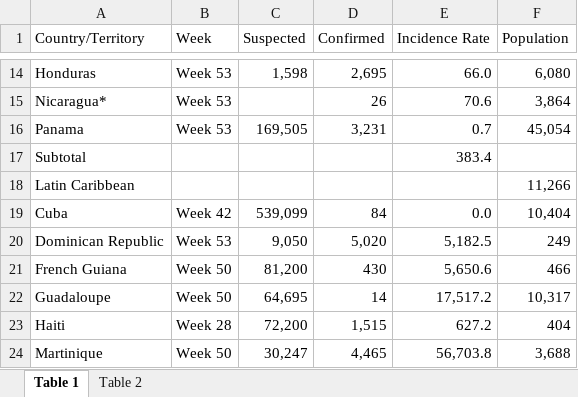
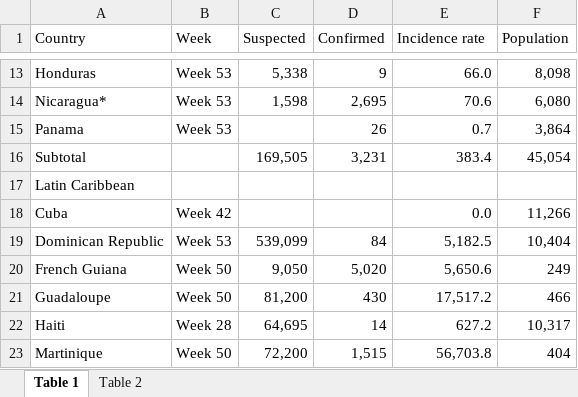
Before and after one commit to QuirkyDataScientist1978/project_dengue_fever, an Excel workbook: Datasets/chik2014.xlsx, sheet Table 1, drawn as a sheet; only a part is shown, gaps mark what is left out; values as stored, in another font and other column widths than the file's, no cell formats; removed rows and columns are numbered as before the commit, all else as after; the diff covers the shown part only; the diff names each change by its address in the sheet, - before the commit and + after, or states it on an @@ line.

```diff
--- a/Datasets/chik2014.xlsx (sheet Table 1)
+++ b/Datasets/chik2014.xlsx (sheet Table 1)
-A1: Country/Territory
+A1: Country
-A1:A2 merged
-B1:B2 merged
-E1: Incidence Rate
+E1: Incidence rate
-E1:E2 merged
-C13 (Suspected): 1,598
+C13 (Suspected): 5,338
-D13 (Confirmed): 2,695
+D13 (Confirmed): 9
-F13 (Population): 6,080
+F13 (Population): 8,098
-C14 (Suspected): (empty)
+C14 (Suspected): 1,598
-D14 (Confirmed): 26
+D14 (Confirmed): 2,695
-F14 (Population): 3,864
+F14 (Population): 6,080
-C15 (Suspected): 169,505
+C15 (Suspected): (empty)
-D15 (Confirmed): 3,231
+D15 (Confirmed): 26
-F15 (Population): 45,054
+F15 (Population): 3,864
-C16 (Suspected): (empty)
+C16 (Suspected): 169,505
-D16 (Confirmed): (empty)
+D16 (Confirmed): 3,231
-F16 (Population): (empty)
+F16 (Population): 45,054
-F17 (Population): 11,266
+F17 (Population): (empty)
-C18 (Suspected): 539,099
+C18 (Suspected): (empty)
-D18 (Confirmed): 84
+D18 (Confirmed): (empty)
-F18 (Population): 10,404
+F18 (Population): 11,266
-C19 (Suspected): 9,050
+C19 (Suspected): 539,099
-D19 (Confirmed): 5,020
+D19 (Confirmed): 84
-F19 (Population): 249
+F19 (Population): 10,404
-C20 (Suspected): 81,200
+C20 (Suspected): 9,050
-D20 (Confirmed): 430
+D20 (Confirmed): 5,020
-F20 (Population): 466
+F20 (Population): 249
-C21 (Suspected): 64,695
+C21 (Suspected): 81,200
-D21 (Confirmed): 14
+D21 (Confirmed): 430
-F21 (Population): 10,317
+F21 (Population): 466
-C22 (Suspected): 72,200
+C22 (Suspected): 64,695
-D22 (Confirmed): 1,515
+D22 (Confirmed): 14
-F22 (Population): 404
+F22 (Population): 10,317
-C23 (Suspected): 30,247
+C23 (Suspected): 72,200
-D23 (Confirmed): 4,465
+D23 (Confirmed): 1,515
-F23 (Population): 3,688
+F23 (Population): 404
```
Also changed, not shown: 1 added row, 2 removed rows and 139 edited cells elsewhere in this sheet, cell formats, Datasets/chik2015.xlsx, 1 other file.
